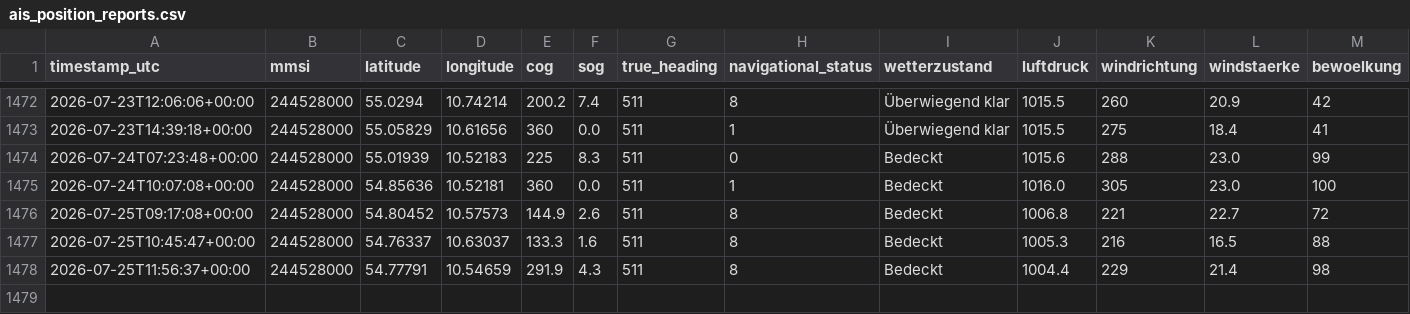
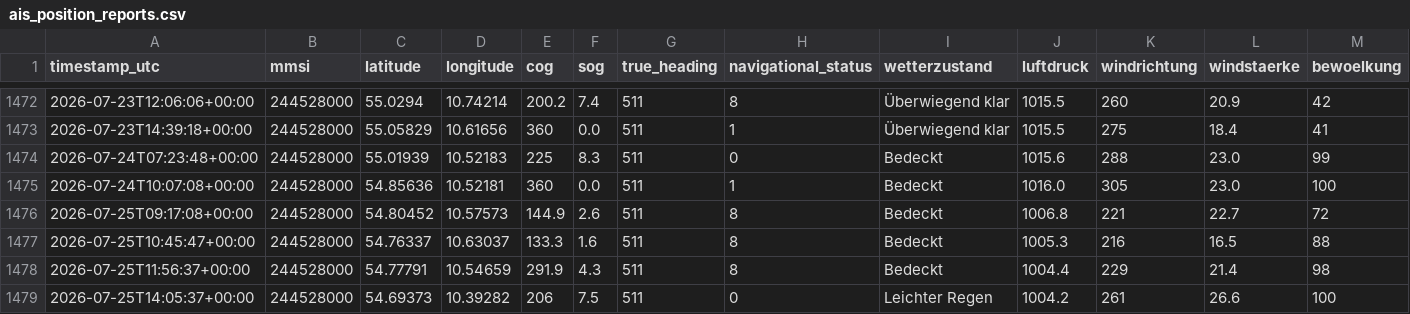
Before and after one commit to NauticHorizons/shiptracker, a CSV file: ais_position_reports.csv, drawn as a sheet; only a part is shown, gaps mark what is left out; rows hold the shown columns only; the diff names each change by its address in the sheet, - before the commit and + after, or states it on an @@ line.

```diff
--- a/ais_position_reports.csv
+++ b/ais_position_reports.csv
+row 1479: 2026-07-25T14:05:37+00:00 | 244528000 | 54.69373 | 10.39282 | 206 | 7.5 | 511 | 0 | Leichter Regen | 1004.2 | 261 | 26.6 | 100
```
Also changed, not shown: 3 other files.
